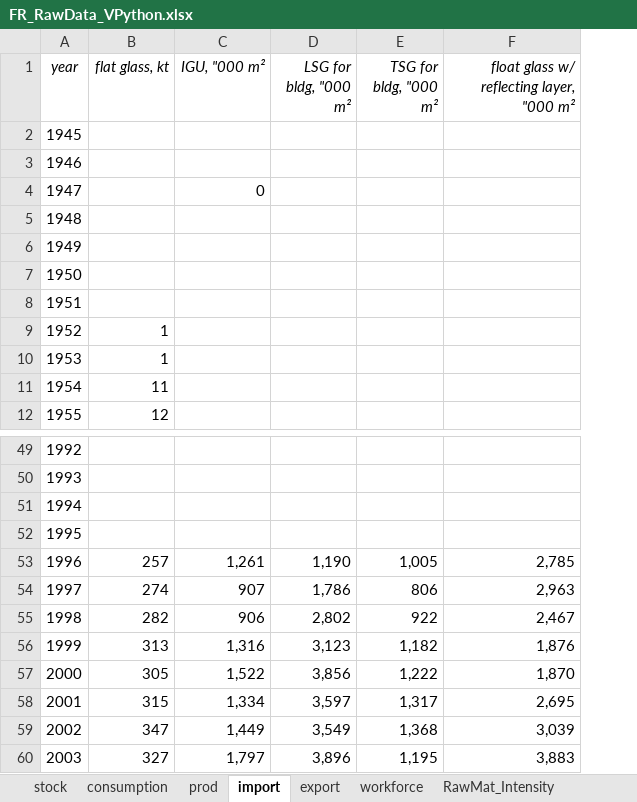
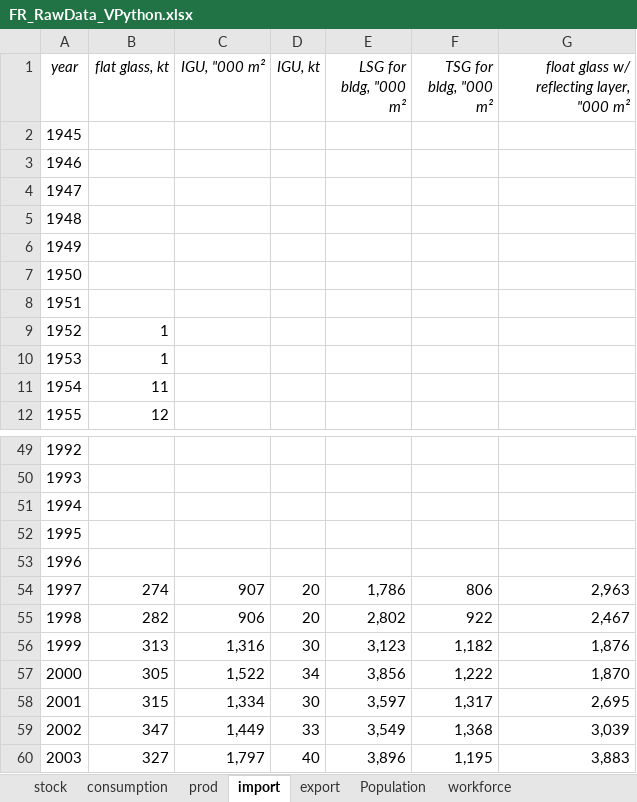
Before and after one commit to JeanSouv/01_MFA_GlassIndustry, an Excel workbook: RawData/FR_RawData_VPython.xlsx, sheet import, drawn as a sheet; only a part is shown, gaps mark what is left out; values as stored, in another font and other column widths than the file's, no borders; addresses are those after the commit; the diff names each change by its address in the sheet, - before the commit and + after, or states it on an @@ line.

```diff
--- a/RawData/FR_RawData_VPython.xlsx (sheet import)
+++ b/RawData/FR_RawData_VPython.xlsx (sheet import)
+sheet tab: Population
+column D (IGU, kt), rows 54-60: 20 | 20 | 30 | 34 | 30 | 33 | 40
-C4 (IGU, "000 m²): 0
+C4 (IGU, "000 m²): (empty)
-B53 (flat glass, kt): 257
+B53 (flat glass, kt): (empty)
-C53 (IGU, "000 m²): 1,261
+C53 (IGU, "000 m²): (empty)
-E53 (LSG for bldg, "000 m²): 1,190
+E53 (LSG for bldg, "000 m²): (empty)
-F53 (TSG for bldg, "000 m²): 1,005
+F53 (TSG for bldg, "000 m²): (empty)
-G53: 2,785
+G53: (empty)
```
Also changed, not shown: sheet export, sheet prod, sheet consumption, formulas that keep their value, RawData/BE_RawData_VPython.xlsx, 1 other file.
